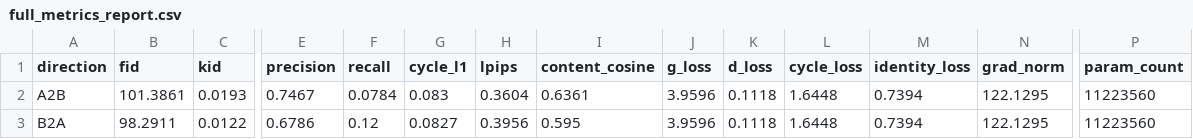
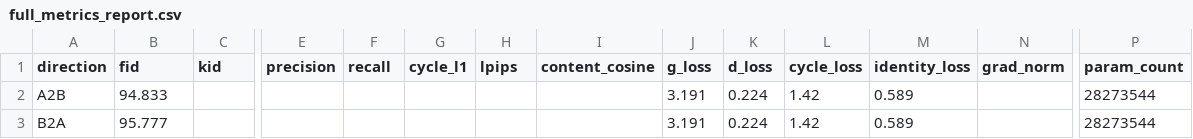
Before and after one commit to snehas-SJSU/Data_266-Lab1, a CSV file: task3_gan/sneha_singh/full_metrics_report.csv, drawn as a sheet; only a part is shown, gaps mark what is left out; the diff covers the shown part only; the diff names each change by its address in the sheet, - before the commit and + after, or states it on an @@ line.

Commit message:
Part 3 (Sneha): 64-filter CycleGAN, epoch 91, score 47.857; update docs, metrics and report PDF

```diff
--- a/task3_gan/sneha_singh/full_metrics_report.csv
+++ b/task3_gan/sneha_singh/full_metrics_report.csv
-B2 (fid): 101.3861
+B2 (fid): 94.833
-C2 (kid): 0.0193
+C2 (kid): (empty)
-E2 (precision): 0.7467
+E2 (precision): (empty)
-F2 (recall): 0.0784
+F2 (recall): (empty)
-G2 (cycle_l1): 0.083
+G2 (cycle_l1): (empty)
-H2 (lpips): 0.3604
+H2 (lpips): (empty)
-I2 (content_cosine): 0.6361
+I2 (content_cosine): (empty)
-J2:J3 (g_loss): 3.9596
+J2:J3 (g_loss): 3.191
-K2:K3 (d_loss): 0.1118
+K2:K3 (d_loss): 0.224
-L2:L3 (cycle_loss): 1.6448
+L2:L3 (cycle_loss): 1.42
-M2:M3 (identity_loss): 0.7394
+M2:M3 (identity_loss): 0.589
-N2:N3 (grad_norm): 122.1295
+N2:N3 (grad_norm): (empty)
-P2:P3 (param_count): 11223560
+P2:P3 (param_count): 28273544
-B3 (fid): 98.2911
+B3 (fid): 95.777
-C3 (kid): 0.0122
+C3 (kid): (empty)
-E3 (precision): 0.6786
+E3 (precision): (empty)
-F3 (recall): 0.12
+F3 (recall): (empty)
-G3 (cycle_l1): 0.0827
+G3 (cycle_l1): (empty)
-H3 (lpips): 0.3956
+H3 (lpips): (empty)
-I3 (content_cosine): 0.595
+I3 (content_cosine): (empty)
```
Also changed, not shown: 11 edited cells elsewhere in this file, 24 other files.
